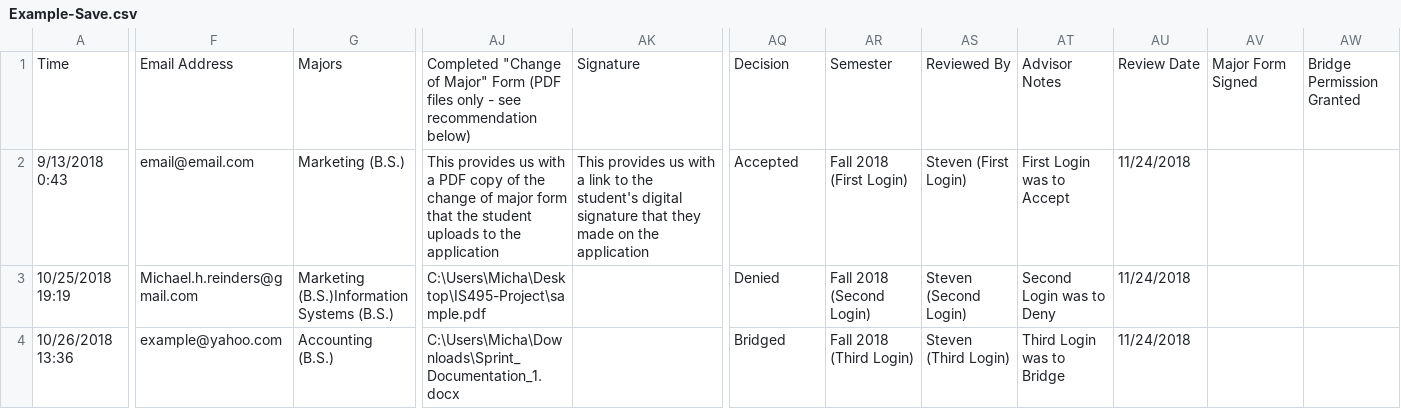
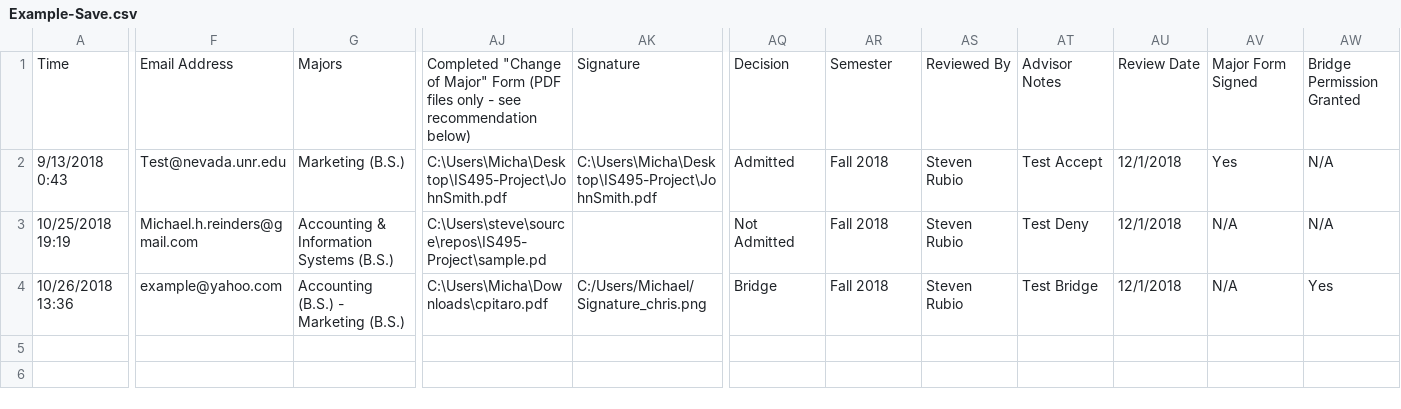
Before and after one commit to mreinders13/IS495-Project, a CSV file: Example-Save.csv, drawn as a sheet; only a part is shown, gaps mark what is left out; the diff names each change by its address in the sheet, - before the commit and + after, or states it on an @@ line.

Commit message:
I made a new save and export version of data with the header variables. We can use this same data from now on to test the same data on all of our machines.

```diff
--- a/Example-Save.csv
+++ b/Example-Save.csv
-F2: email@email.com
+F2: Test@nevada.unr.edu
-AJ2: This provides us with a PDF copy of the change of major form that the student uploads to the application
+AJ2: C:\Users\Micha\Desktop\IS495-Project\JohnSmith.pdf
-AK2: This provides us with a link to the student's digital signature that they made on the application
+AK2: C:\Users\Micha\Desktop\IS495-Project\JohnSmith.pdf
-AQ2: Accepted
+AQ2: Admitted
-AR2: Fall 2018 (First Login)
+AR2: Fall 2018
-AS2: Steven (First Login)
+AS2: Steven Rubio
-AT2: First Login was to Accept
+AT2: Test Accept
-AU2:AU4: 11/24/2018
+AU2:AU4: 12/1/2018
-AV2: (empty)
+AV2: Yes
-AW2:AW3: (empty)
+AW2:AW3: N/A
-G3: Marketing (B.S.)Information Systems (B.S.)
+G3: Accounting & Information Systems (B.S.)
-AJ3: C:\Users\Micha\Desktop\IS495-Project\sample.pdf
+AJ3: C:\Users\steve\source\repos\IS495-Project\sample.pd
-AQ3: Denied
+AQ3: Not Admitted
-AR3: Fall 2018 (Second Login)
+AR3: Fall 2018
-AS3: Steven (Second Login)
+AS3: Steven Rubio
-AT3: Second Login was to Deny
+AT3: Test Deny
-AV3:AV4: (empty)
+AV3:AV4: N/A
-G4: Accounting (B.S.)
+G4: Accounting (B.S.) - Marketing (B.S.)
-AJ4: C:\Users\Micha\Downloads\Sprint_Documentation_1.docx
+AJ4: C:\Users\Micha\Downloads\cpitaro.pdf
-AK4: (empty)
+AK4: C:/Users/Michael/Signature_chris.png
-AQ4: Bridged
+AQ4: Bridge
-AR4: Fall 2018 (Third Login)
+AR4: Fall 2018
-AS4: Steven (Third Login)
+AS4: Steven Rubio
-AT4: Third Login was to Bridge
+AT4: Test Bridge
-AW4: (empty)
+AW4: Yes
```
Also changed, not shown: Example-Export.csv.
